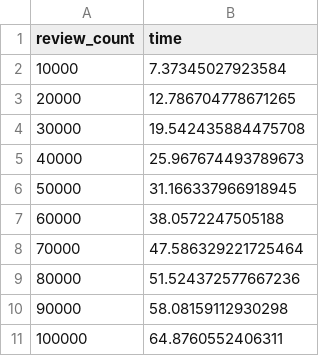
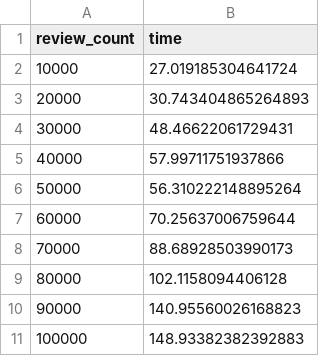
Before and after one commit to DiegoAlb09/7mo_Semestre, a CSV file: Metaheuristicas I/secuential_times.csv, drawn as a sheet.

```diff
--- a/Metaheuristicas I/secuential_times.csv
+++ b/Metaheuristicas I/secuential_times.csv
@@ -1,11 +1,11 @@
 review_count,time
-10000,7.37345027923584
-20000,12.786704778671265
-30000,19.542435884475708
-40000,25.967674493789673
-50000,31.166337966918945
-60000,38.0572247505188
-70000,47.586329221725464
-80000,51.524372577667236
-90000,58.08159112930298
-100000,64.8760552406311
+10000,27.019185304641724
+20000,30.743404865264893
+30000,48.46622061729431
+40000,57.99711751937866
+50000,56.310222148895264
+60000,70.25637006759644
+70000,88.68928503990173
+80000,102.1158094406128
+90000,140.95560026168823
+100000,148.93382382392883
```
Also changed, not shown: Metaheuristicas I/parallel_times.csv, 5 other files.
